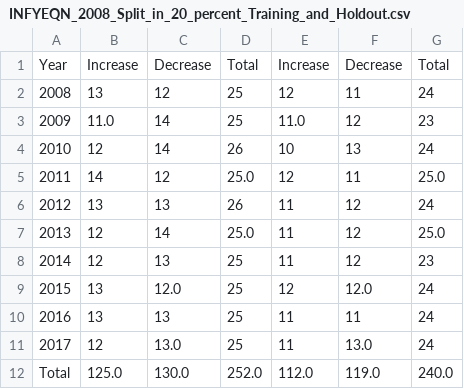
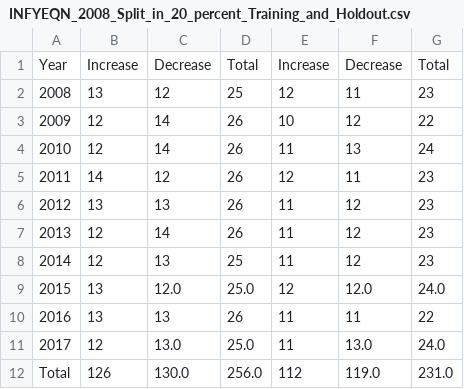
Before and after one commit to liumenglife/Stock-Trend-Prediction-Google-Colab, a CSV file: Dataset_Statistics/INFYEQN_2008_Split_in_20_percent_Training_and_Holdout.csv, drawn as a sheet.

```diff
--- a/Dataset_Statistics/INFYEQN_2008_Split_in_20_percent_Training_and_Holdout.csv
+++ b/Dataset_Statistics/INFYEQN_2008_Split_in_20_percent_Training_and_Holdout.csv
@@ -1,12 +1,12 @@
 Year,Increase,Decrease,Total,Increase,Decrease,Total
-2008,13,12,25,12,11,24
-2009,11.0,14,25,11.0,12,23
-2010,12,14,26,10,13,24
-2011,14,12,25.0,12,11,25.0
-2012,13,13,26,11,12,24
-2013,12,14,25.0,11,12,25.0
+2008,13,12,25,12,11,23
+2009,12,14,26,10,12,22
+2010,12,14,26,11,13,24
+2011,14,12,26,12,11,23
+2012,13,13,26,11,12,23
+2013,12,14,26,11,12,23
 2014,12,13,25,11,12,23
-2015,13,12.0,25,12,12.0,24
-2016,13,13,25,11,11,24
-2017,12,13.0,25,11,13.0,24
-Total,125.0,130.0,252.0,112.0,119.0,240.0
+2015,13,12.0,25.0,12,12.0,24.0
+2016,13,13,26,11,11,22
+2017,12,13.0,25.0,11,13.0,24.0
+Total,126,130.0,256.0,112,119.0,231.0
```
Also changed, not shown: Dataset_Statistics/DRREDDYEQN_2008_Split_in_20_percent_Training_and_Holdout.csv, Dataset_Statistics/DRREDDYEQN_2008_Split_in_50_percent_Training_and_Holdout.csv, 8 other files.
